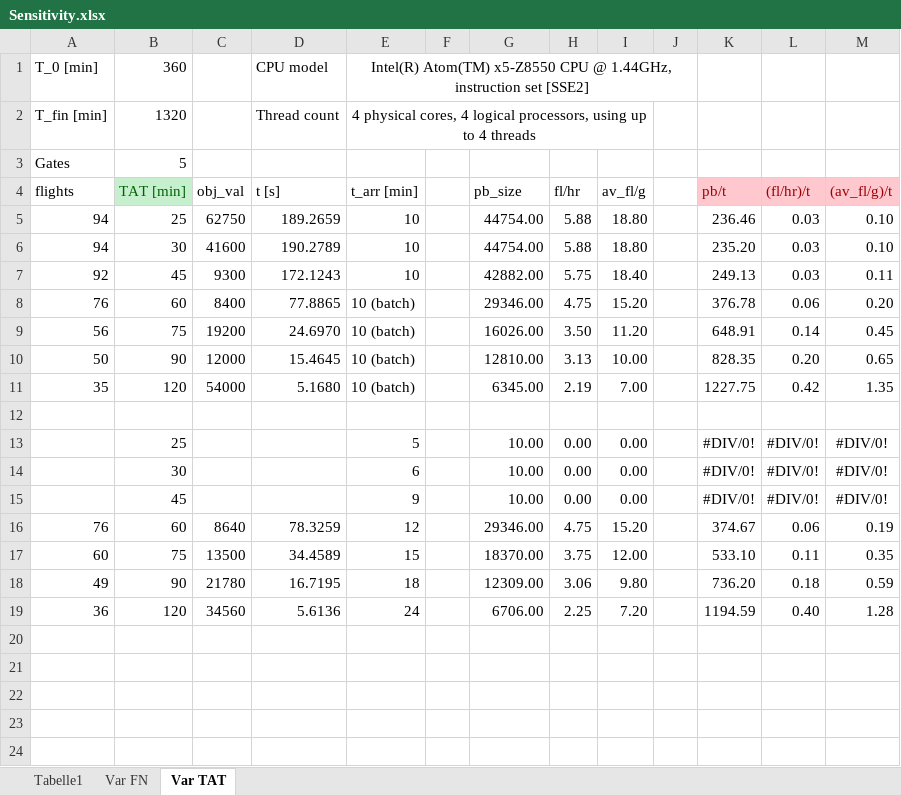
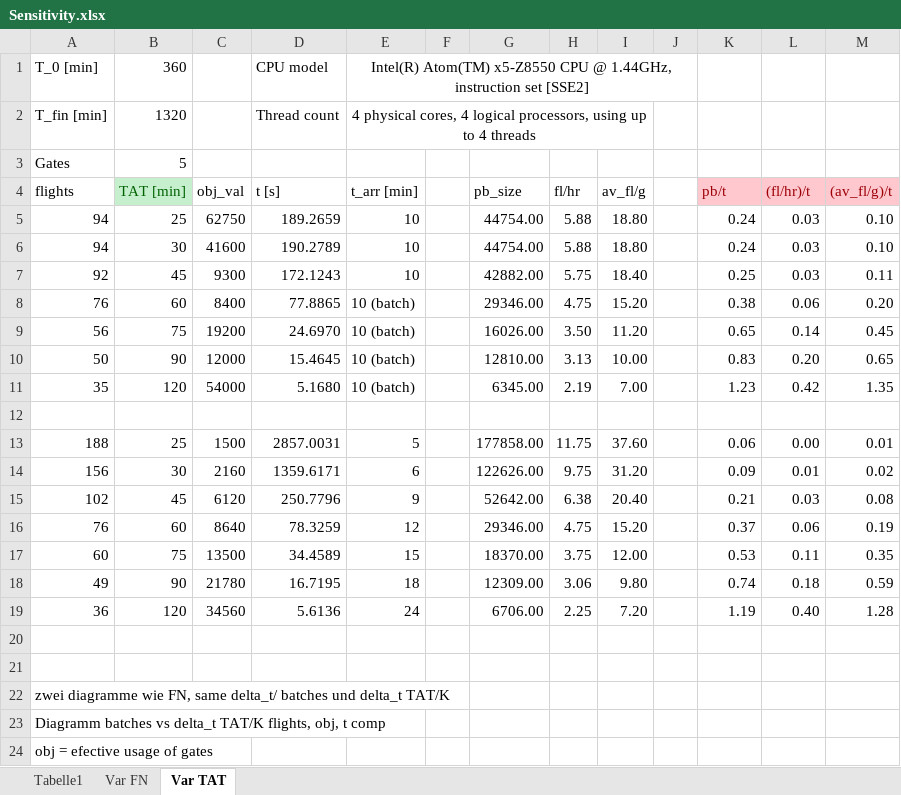
Before and after one commit to paul1810/Optim-Project, an Excel workbook: sensitivity_analysis/Sensitivity.xlsx, sheet Var TAT, drawn as a sheet; values as stored, in another font and other column widths than the file's, no borders; charts and pictures not drawn; removed rows and columns are numbered as before the commit, all else as after; the diff names each change by its address in the sheet, - before the commit and + after, or states it on an @@ line.

```diff
--- a/sensitivity_analysis/Sensitivity.xlsx (sheet Var TAT)
+++ b/sensitivity_analysis/Sensitivity.xlsx (sheet Var TAT)
-K5 (pb/t): 236.46
+K5 (pb/t): 0.24
-K6 (pb/t): 235.20
+K6 (pb/t): 0.24
-K7 (pb/t): 249.13
+K7 (pb/t): 0.25
-K8 (pb/t): 376.78
+K8 (pb/t): 0.38
-K9 (pb/t): 648.91
+K9 (pb/t): 0.65
-K10 (pb/t): 828.35
+K10 (pb/t): 0.83
-K11 (pb/t): 1227.75
+K11 (pb/t): 1.23
-row 13:  | 25 |  |  | 5 |  | 10.00 | 0.00 | 0.00 |  | #DIV/0! | #DIV/0! | #DIV/0!
-row 14:  | 30 |  |  | 6 |  | 10.00 | 0.00 | 0.00 |  | #DIV/0! | #DIV/0! | #DIV/0!
-row 15:  | 45 |  |  | 9 |  | 10.00 | 0.00 | 0.00 |  | #DIV/0! | #DIV/0! | #DIV/0!
+row 13: 188 | 25 | 1500 | 2857.0031 | 5 |  | 177858.00 | 11.75 | 37.60 |  | 0.06 | 0.00 | 0.01
+row 14: 156 | 30 | 2160 | 1359.6171 | 6 |  | 122626.00 | 9.75 | 31.20 |  | 0.09 | 0.01 | 0.02
+row 15: 102 | 45 | 6120 | 250.7796 | 9 |  | 52642.00 | 6.38 | 20.40 |  | 0.21 | 0.03 | 0.08
-K16 (pb/t): 374.67
+K16 (pb/t): 0.37
-K17 (pb/t): 533.10
+K17 (pb/t): 0.53
-K18 (pb/t): 736.20
+K18 (pb/t): 0.74
-K19 (pb/t): 1194.59
+K19 (pb/t): 1.19
+row 20: (empty)
+row 21: (empty)
+row 22: zwei diagramme wie FN, same delta_t/ batches und delta_t TAT/K
+row 23: Diagramm batches vs delta_t TAT/K flights, obj, t comp
+row 24: obj = efective usage of gates
```
Also changed, not shown: sheet Tabelle1, sheet Var FN, charts or pictures, 16 other files.
